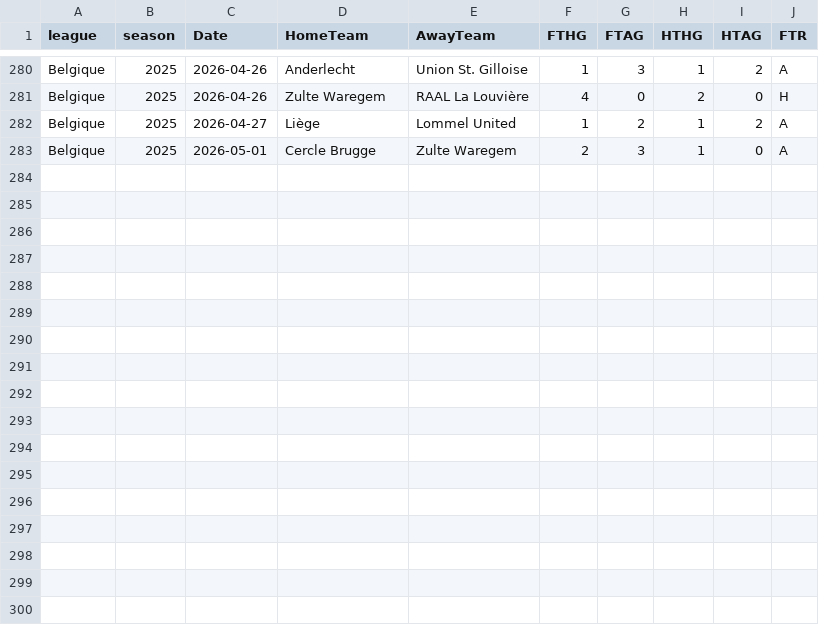
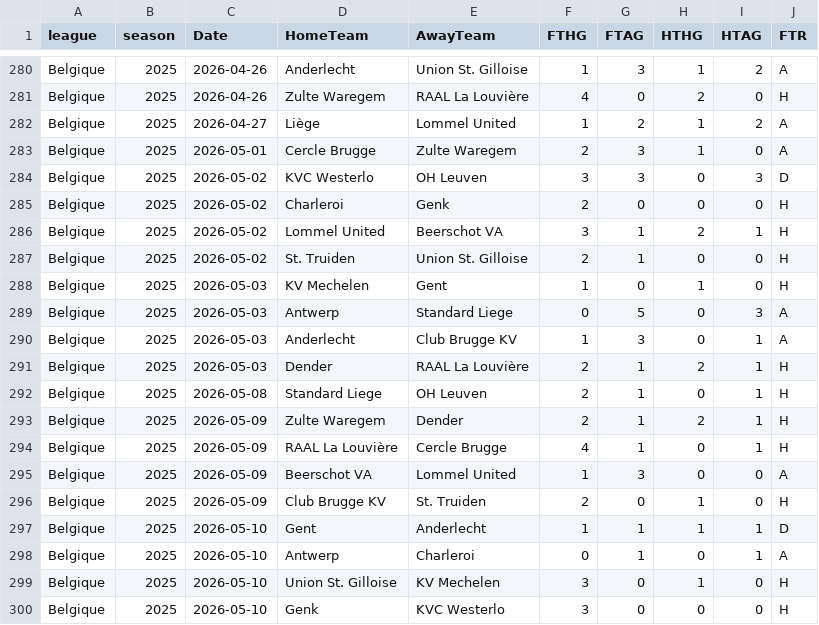
Before and after one commit to bobbobunda01/betsmat_goal_modele, a CSV file: data/belg/saison_encours.csv, drawn as a sheet; only a part is shown, gaps mark what is left out; the diff names each change by its address in the sheet, - before the commit and + after, or states it on an @@ line.

```diff
--- a/data/belg/saison_encours.csv
+++ b/data/belg/saison_encours.csv
+row 284: Belgique | 2025 | 2026-05-02 | KVC Westerlo | OH Leuven | 3 | 3 | 0 | 3 | D
+row 285: Belgique | 2025 | 2026-05-02 | Charleroi | Genk | 2 | 0 | 0 | 0 | H
+row 286: Belgique | 2025 | 2026-05-02 | Lommel United | Beerschot VA | 3 | 1 | 2 | 1 | H
+row 287: Belgique | 2025 | 2026-05-02 | St. Truiden | Union St. Gilloise | 2 | 1 | 0 | 0 | H
+row 288: Belgique | 2025 | 2026-05-03 | KV Mechelen | Gent | 1 | 0 | 1 | 0 | H
+row 289: Belgique | 2025 | 2026-05-03 | Antwerp | Standard Liege | 0 | 5 | 0 | 3 | A
+row 290: Belgique | 2025 | 2026-05-03 | Anderlecht | Club Brugge KV | 1 | 3 | 0 | 1 | A
+row 291: Belgique | 2025 | 2026-05-03 | Dender | RAAL La Louvière | 2 | 1 | 2 | 1 | H
+row 292: Belgique | 2025 | 2026-05-08 | Standard Liege | OH Leuven | 2 | 1 | 0 | 1 | H
+row 293: Belgique | 2025 | 2026-05-09 | Zulte Waregem | Dender | 2 | 1 | 2 | 1 | H
+row 294: Belgique | 2025 | 2026-05-09 | RAAL La Louvière | Cercle Brugge | 4 | 1 | 0 | 1 | H
+row 295: Belgique | 2025 | 2026-05-09 | Beerschot VA | Lommel United | 1 | 3 | 0 | 0 | A
+row 296: Belgique | 2025 | 2026-05-09 | Club Brugge KV | St. Truiden | 2 | 0 | 1 | 0 | H
+row 297: Belgique | 2025 | 2026-05-10 | Gent | Anderlecht | 1 | 1 | 1 | 1 | D
+row 298: Belgique | 2025 | 2026-05-10 | Antwerp | Charleroi | 0 | 1 | 0 | 1 | A
+row 299: Belgique | 2025 | 2026-05-10 | Union St. Gilloise | KV Mechelen | 3 | 0 | 1 | 0 | H
+row 300: Belgique | 2025 | 2026-05-10 | Genk | KVC Westerlo | 3 | 0 | 0 | 0 | H
```
Also changed, not shown: data/bl2/saison_encours.csv, data/ecosse/saison_encours.csv, 20 other files.
